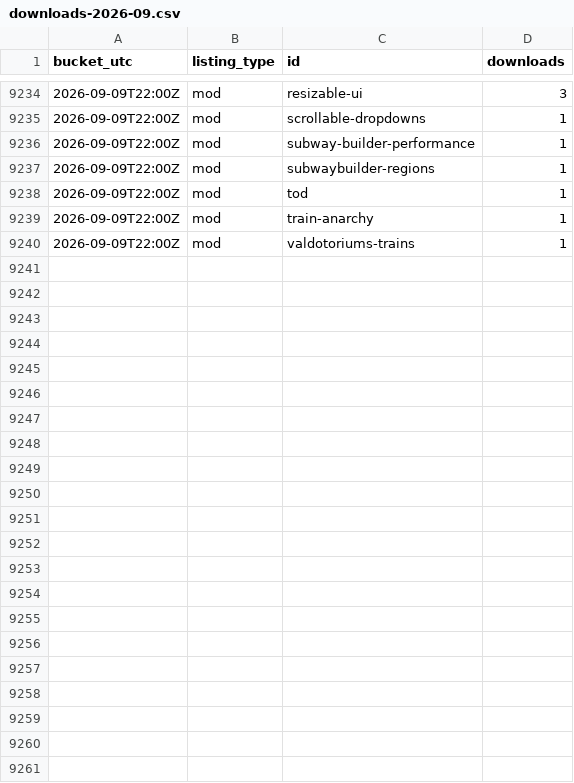
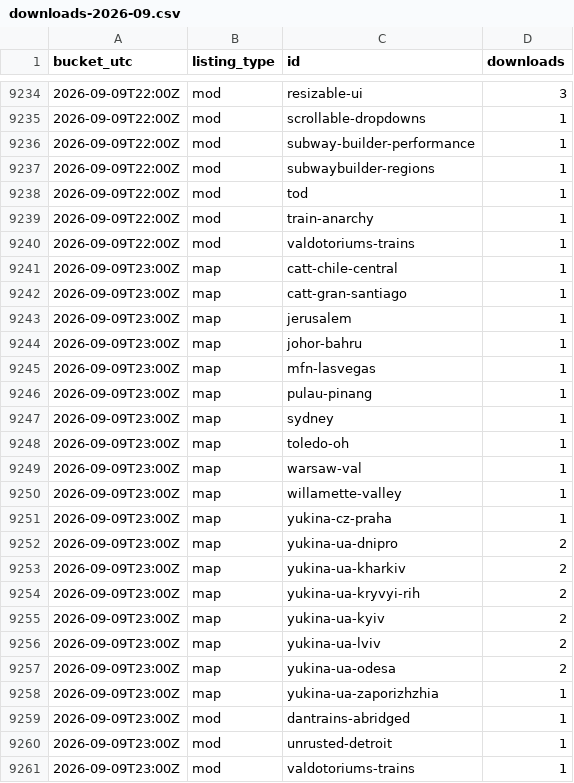
Before and after one commit to Subway-Builder-Modded/The-Railyard, a CSV file: analytics/hourly/downloads-2026-09.csv, drawn as a sheet; only a part is shown, gaps mark what is left out; the diff names each change by its address in the sheet, - before the commit and + after, or states it on an @@ line.

```diff
--- a/analytics/hourly/downloads-2026-09.csv
+++ b/analytics/hourly/downloads-2026-09.csv
+row 9241: 2026-09-09T23:00Z | map | catt-chile-central | 1
+row 9242: 2026-09-09T23:00Z | map | catt-gran-santiago | 1
+row 9243: 2026-09-09T23:00Z | map | jerusalem | 1
+row 9244: 2026-09-09T23:00Z | map | johor-bahru | 1
+row 9245: 2026-09-09T23:00Z | map | mfn-lasvegas | 1
+row 9246: 2026-09-09T23:00Z | map | pulau-pinang | 1
+row 9247: 2026-09-09T23:00Z | map | sydney | 1
+row 9248: 2026-09-09T23:00Z | map | toledo-oh | 1
+row 9249: 2026-09-09T23:00Z | map | warsaw-val | 1
+row 9250: 2026-09-09T23:00Z | map | willamette-valley | 1
+row 9251: 2026-09-09T23:00Z | map | yukina-cz-praha | 1
+row 9252: 2026-09-09T23:00Z | map | yukina-ua-dnipro | 2
+row 9253: 2026-09-09T23:00Z | map | yukina-ua-kharkiv | 2
+row 9254: 2026-09-09T23:00Z | map | yukina-ua-kryvyi-rih | 2
+row 9255: 2026-09-09T23:00Z | map | yukina-ua-kyiv | 2
+row 9256: 2026-09-09T23:00Z | map | yukina-ua-lviv | 2
+row 9257: 2026-09-09T23:00Z | map | yukina-ua-odesa | 2
+row 9258: 2026-09-09T23:00Z | map | yukina-ua-zaporizhzhia | 1
+row 9259: 2026-09-09T23:00Z | mod | dantrains-abridged | 1
+row 9260: 2026-09-09T23:00Z | mod | unrusted-detroit | 1
+row 9261: 2026-09-09T23:00Z | mod | valdotoriums-trains | 1
```
Also changed, not shown: analytics/railyard_app_by_day.csv, 8 other files.
